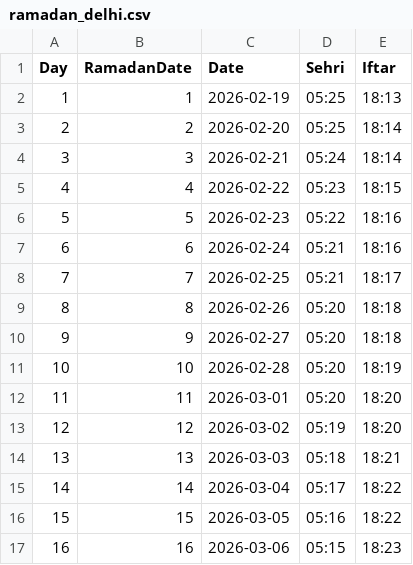
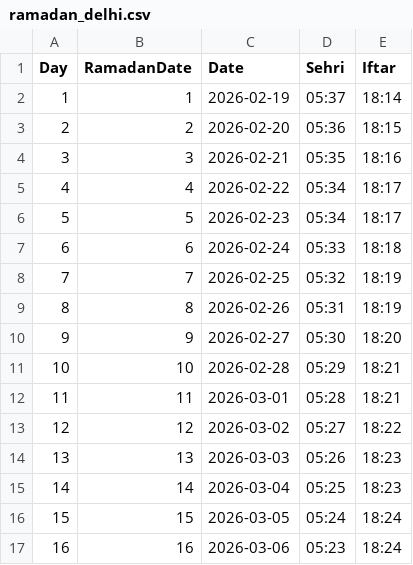
Before and after one commit to akram640/ramadan-timetable, a CSV file: data/ramadan_delhi.csv, drawn as a sheet; only a part is shown; the diff covers the shown part only.

Commit message:
fixed delhi data

```diff
--- a/data/ramadan_delhi.csv
+++ b/data/ramadan_delhi.csv
@@ -1,17 +1,17 @@
 Day,RamadanDate,Date,Sehri,Iftar
-1,1,2026-02-19,05:25,18:13
-2,2,2026-02-20,05:25,18:14
-3,3,2026-02-21,05:24,18:14
-4,4,2026-02-22,05:23,18:15
-5,5,2026-02-23,05:22,18:16
-6,6,2026-02-24,05:21,18:16
-7,7,2026-02-25,05:21,18:17
-8,8,2026-02-26,05:20,18:18
-9,9,2026-02-27,05:20,18:18
-10,10,2026-02-28,05:20,18:19
-11,11,2026-03-01,05:20,18:20
-12,12,2026-03-02,05:19,18:20
-13,13,2026-03-03,05:18,18:21
-14,14,2026-03-04,05:17,18:22
-15,15,2026-03-05,05:16,18:22
-16,16,2026-03-06,05:15,18:23
+1,1,2026-02-19,05:37,18:14
+2,2,2026-02-20,05:36,18:15
+3,3,2026-02-21,05:35,18:16
+4,4,2026-02-22,05:34,18:17
+5,5,2026-02-23,05:34,18:17
+6,6,2026-02-24,05:33,18:18
+7,7,2026-02-25,05:32,18:19
+8,8,2026-02-26,05:31,18:19
+9,9,2026-02-27,05:30,18:20
+10,10,2026-02-28,05:29,18:21
+11,11,2026-03-01,05:28,18:21
+12,12,2026-03-02,05:27,18:22
+13,13,2026-03-03,05:26,18:23
+14,14,2026-03-04,05:25,18:23
+15,15,2026-03-05,05:24,18:24
+16,16,2026-03-06,05:23,18:24
```
Also changed, not shown: 27 edited cells elsewhere in this file.
